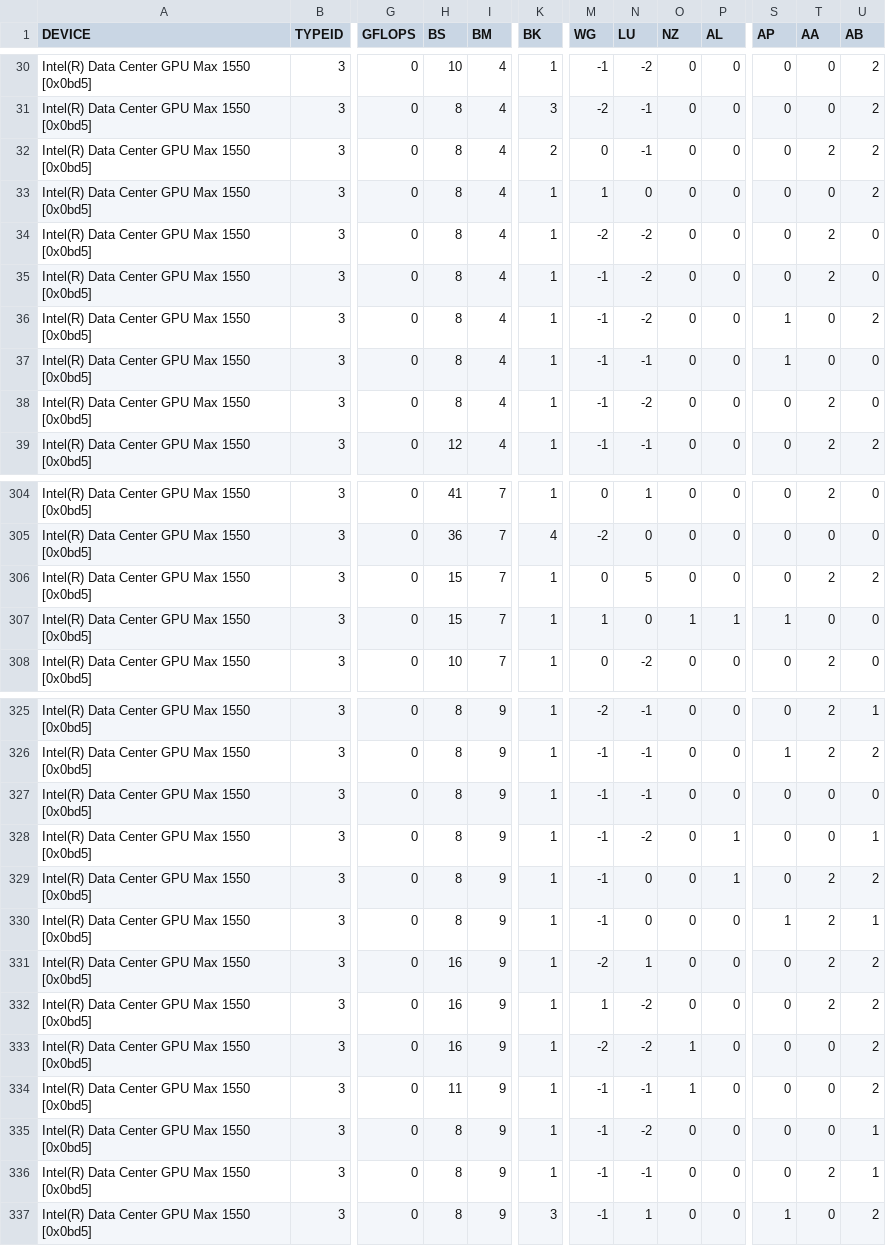
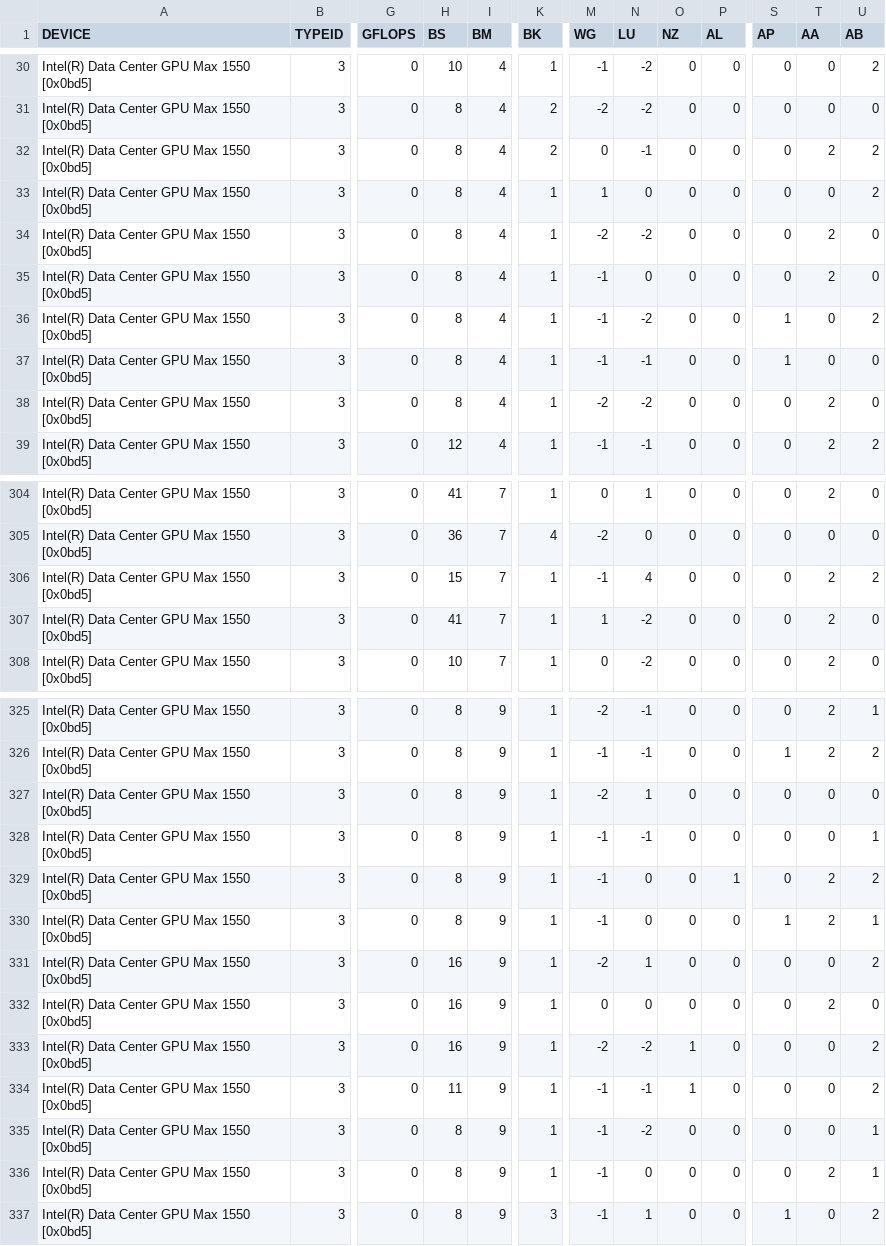
Before and after one commit to hfp/libxstream, a CSV file: opencl/smm/params/tune_multiply_PVC.csv, drawn as a sheet; only a part is shown, gaps mark what is left out; the diff covers the shown part only; the diff names each change by its address in the sheet, - before the commit and + after, or states it on an @@ line.

```diff
--- a/opencl/smm/params/tune_multiply_PVC.csv
+++ b/opencl/smm/params/tune_multiply_PVC.csv
-K31 (BK): 3
+K31 (BK): 2
-N31 (LU): -1
+N31 (LU): -2
-U31 (AB): 2
+U31 (AB): 0
-N35 (LU): -2
+N35 (LU): 0
-M38 (WG): -1
+M38 (WG): -2
-M306 (WG): 0
+M306 (WG): -1
-N306 (LU): 5
+N306 (LU): 4
-H307 (BS): 15
+H307 (BS): 41
-N307 (LU): 0
+N307 (LU): -2
-O307 (NZ): 1
+O307 (NZ): 0
-P307 (AL): 1
+P307 (AL): 0
-S307 (AP): 1
+S307 (AP): 0
-T307 (AA): 0
+T307 (AA): 2
-M327 (WG): -1
+M327 (WG): -2
-N327 (LU): -1
+N327 (LU): 1
-N328 (LU): -2
+N328 (LU): -1
-P328 (AL): 1
+P328 (AL): 0
-T331 (AA): 2
+T331 (AA): 0
-M332 (WG): 1
+M332 (WG): 0
-N332 (LU): -2
+N332 (LU): 0
-U332 (AB): 2
+U332 (AB): 0
-N336 (LU): -1
+N336 (LU): 0
```
Also changed, not shown: 139 edited cells elsewhere in this file.
